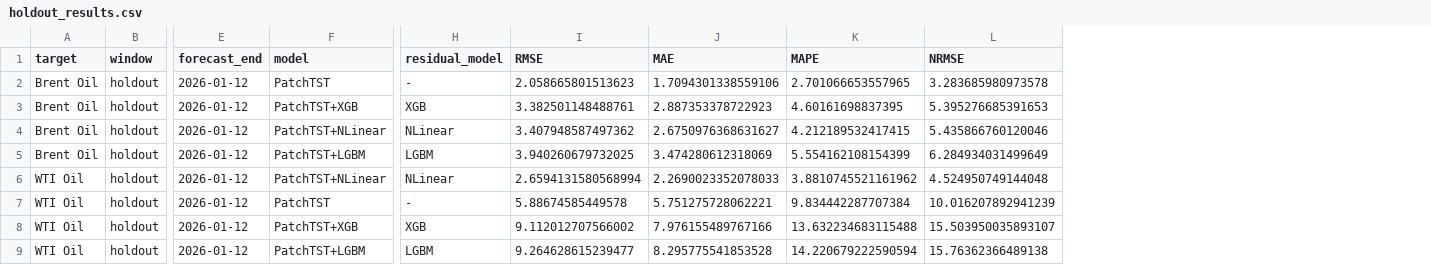
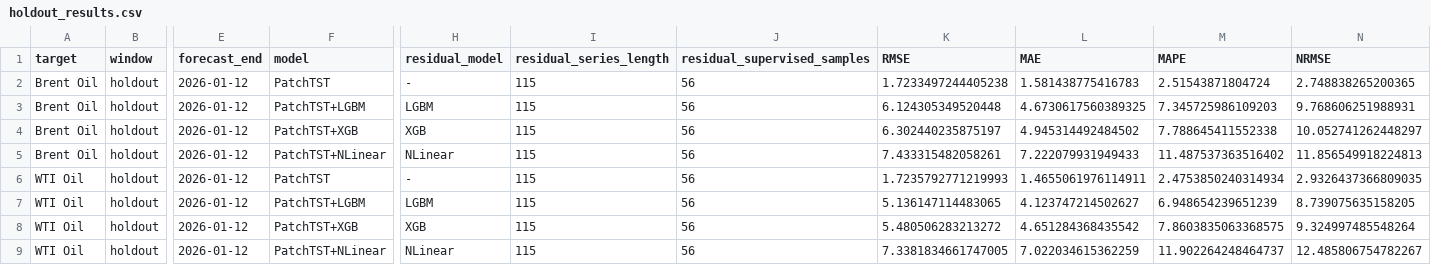
Before and after one commit to Jaeho777/oil_forecast, a CSV file: results/academic_patchtst_residuals/holdout_results.csv, drawn as a sheet; only a part is shown, gaps mark what is left out; removed rows and columns are numbered as before the commit, all else as after; rows hold the shown columns only; the diff names each change by its address in the sheet, - before the commit and + after, or states it on an @@ line.

```diff
--- a/results/academic_patchtst_residuals/holdout_results.csv
+++ b/results/academic_patchtst_residuals/holdout_results.csv
+column I (residual_series_length), row 2: 115; rows 4-9: all 115
+column J (residual_supervised_samples), row 2: 56; rows 4-9: all 56
-K2 (RMSE): 2.058665801513623
+K2 (RMSE): 1.7233497244405238
-L2 (MAE): 1.7094301338559106
+L2 (MAE): 1.581438775416783
-M2 (MAPE): 2.701066653557965
+M2 (MAPE): 2.51543871804724
-N2 (NRMSE): 3.283685980973578
+N2 (NRMSE): 2.748838265200365
+row 3: Brent Oil | holdout | 2026-01-12 | PatchTST+LGBM | LGBM | 115 | 56 | 6.124305349520448 | 4.6730617560389325 | 7.345725986109203 | 9.768606251988931
-K4 (RMSE): 3.382501148488761
+K4 (RMSE): 6.302440235875197
-L4 (MAE): 2.887353378722923
+L4 (MAE): 4.945314492484502
-M4 (MAPE): 4.60161698837395
+M4 (MAPE): 7.788645411552338
-N4 (NRMSE): 5.395276685391653
+N4 (NRMSE): 10.052741262448297
-K5 (RMSE): 3.407948587497362
+K5 (RMSE): 7.433315482058261
-L5 (MAE): 2.6750976368631627
+L5 (MAE): 7.222079931949433
-M5 (MAPE): 4.212189532417415
+M5 (MAPE): 11.487537363516402
-N5 (NRMSE): 5.435866760120046
+N5 (NRMSE): 11.856549918224813
-row 5: Brent Oil | holdout | 2026-01-12 | PatchTST+LGBM | LGBM | 3.940260679732025 | 3.474280612318069 | 5.554162108154399 | 6.284934031499649
-F6 (model): PatchTST+NLinear
+F6 (model): PatchTST
-H6 (residual_model): NLinear
+H6 (residual_model): -
-K6 (RMSE): 2.6594131580568994
+K6 (RMSE): 1.7235792771219993
-L6 (MAE): 2.2690023352078033
+L6 (MAE): 1.4655061976114911
-M6 (MAPE): 3.8810745521161962
+M6 (MAPE): 2.4753850240314934
-N6 (NRMSE): 4.524950749144048
+N6 (NRMSE): 2.9326437366809035
-F7 (model): PatchTST
+F7 (model): PatchTST+LGBM
-H7 (residual_model): -
+H7 (residual_model): LGBM
-K7 (RMSE): 5.88674585449578
+K7 (RMSE): 5.136147114483065
-L7 (MAE): 5.751275728062221
+L7 (MAE): 4.123747214502627
-M7 (MAPE): 9.834442287707384
+M7 (MAPE): 6.948654239651239
-N7 (NRMSE): 10.016207892941239
+N7 (NRMSE): 8.739075635158205
-K8 (RMSE): 9.112012707566002
+K8 (RMSE): 5.480506283213272
-L8 (MAE): 7.976155489767166
+L8 (MAE): 4.651284368435542
-M8 (MAPE): 13.632234683115488
+M8 (MAPE): 7.8603835063368575
-N8 (NRMSE): 15.503950035893107
+N8 (NRMSE): 9.324997485548264
-F9 (model): PatchTST+LGBM
+F9 (model): PatchTST+NLinear
-H9 (residual_model): LGBM
+H9 (residual_model): NLinear
-K9 (RMSE): 9.264628615239477
+K9 (RMSE): 7.3381834661747005
-L9 (MAE): 8.295775541853528
+L9 (MAE): 7.022034615362259
-M9 (MAPE): 14.220679222590594
+M9 (MAPE): 11.902264248464737
-N9 (NRMSE): 15.76362366489138
+N9 (NRMSE): 12.485806754782267
```
Also changed, not shown: results/academic_multivariate_exog_patchtst_residuals/forecast_predictions.csv, results/academic_patchtst_residuals/forecast_predictions.csv, 33 other files.
